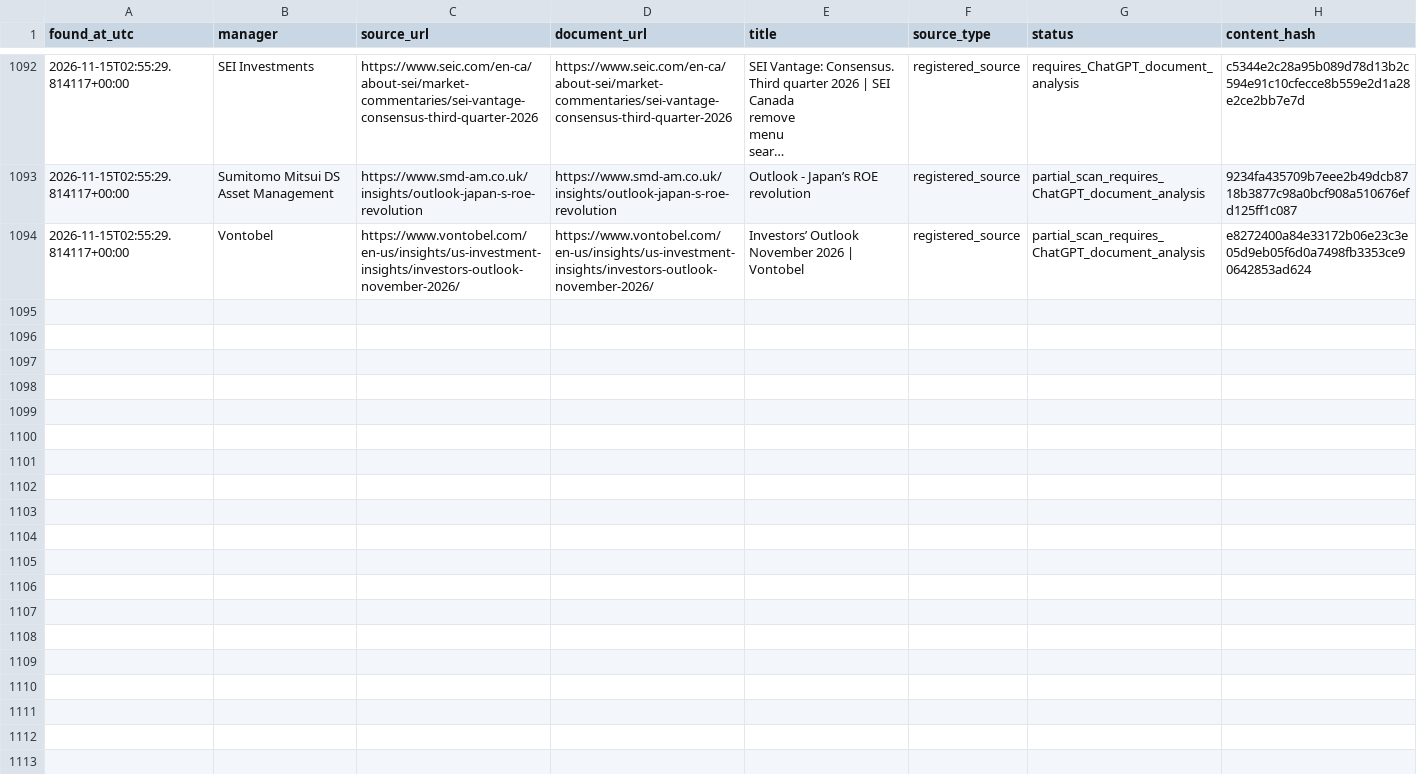
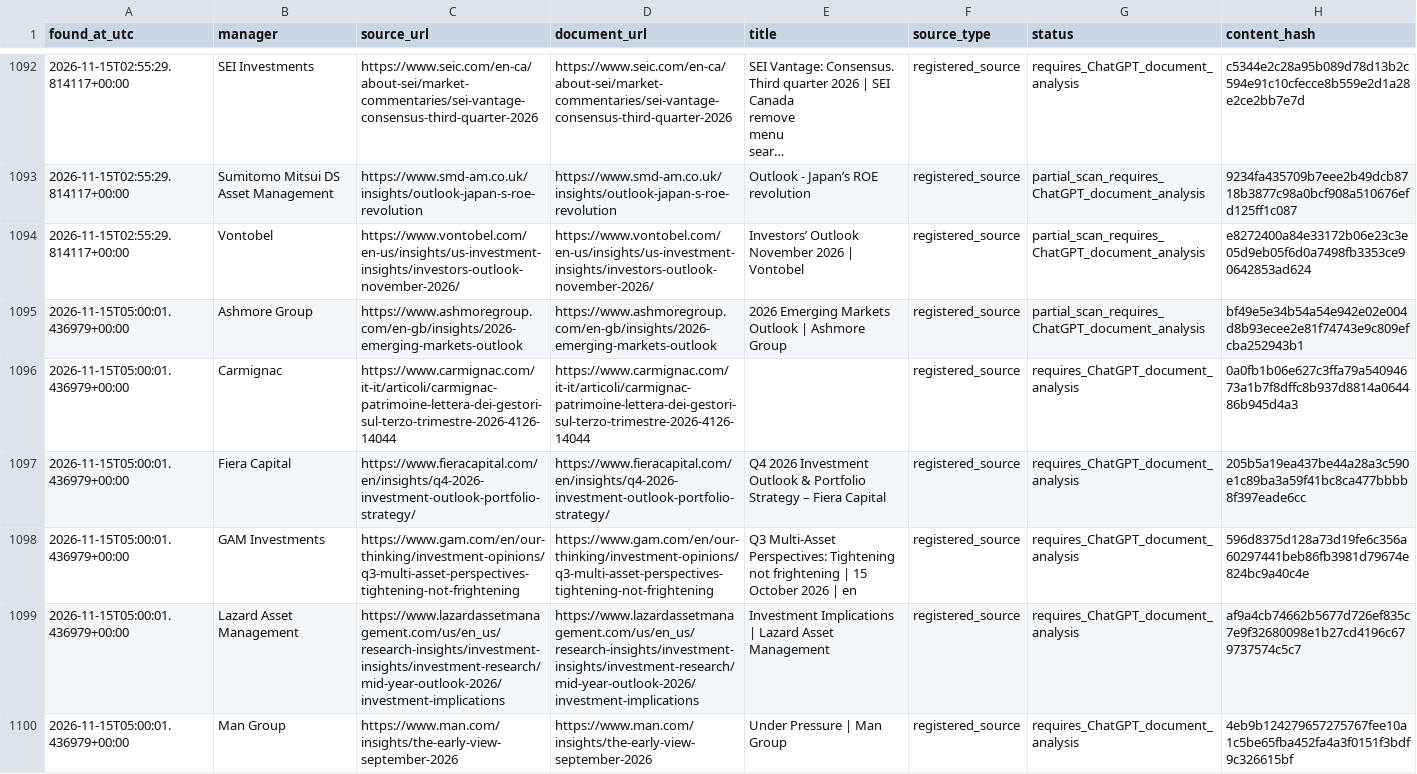
Before and after one commit to magitenia-bot/global-outlook-engine, a CSV file: research_monitor/discovered_documents.csv, drawn as a sheet; only a part is shown, gaps mark what is left out; long unchanged cells end in …; the diff covers the shown part only; the diff names each change by its address in the sheet, - before the commit and + after, or states it on an @@ line.

```diff
--- a/research_monitor/discovered_documents.csv
+++ b/research_monitor/discovered_documents.csv
+row 1095: 2026-11-15T05:00:01.436979+00:00 | Ashmore Group | https://www.ashmoregroup.com/en-gb/insights/2026-emerging-markets-outlook | https://www.ashmoregroup.com/en-gb/insights/2026-emerging-markets-outlook | 2026 Emerging Markets Outlook | Ashmore Group | registered_source | partial_scan_requires_ChatGPT_document_analysis | bf49e5e34b54a54e942e02e004d8b93ecee2e81f74743e9c809efcba252943b1
+row 1096: 2026-11-15T05:00:01.436979+00:00 | Carmignac | https://www.carmignac.com/it-it/articoli/carmignac-patrimoine-lettera-dei-gestori-sul-terzo-trimestre-2026-4126-14044 | https://www.carmignac.com/it-it/articoli/carmignac-patrimoine-lettera-dei-gestori-sul-terzo-trimestre-2026-4126-14044 |  | registered_source | requires_ChatGPT_document_analysis | 0a0fb1b06e627c3ffa79a54094673a1b7f8dffc8b937d8814a064486b945d4a3
+row 1097: 2026-11-15T05:00:01.436979+00:00 | Fiera Capital | https://www.fieracapital.com/en/insights/q4-2026-investment-outlook-portfolio-strategy/ | https://www.fieracapital.com/en/insights/q4-2026-investment-outlook-portfolio-strategy/ | Q4 2026 Investment Outlook & Portfolio Strategy – Fiera Capital | registered_source | requires_ChatGPT_document_analysis | 205b5a19ea437be44a28a3c590e1c89ba3a59f41bc8ca477bbbb8f397eade6cc
+row 1098: 2026-11-15T05:00:01.436979+00:00 | GAM Investments | https://www.gam.com/en/our-thinking/investment-opinions/q3-multi-asset-perspectives-tightening-not-frightening | https://www.gam.com/en/our-thinking/investment-opinions/q3-multi-asset-perspectives-tightening-not-frightening | Q3 Multi-Asset Perspectives: Tightening not frightening | 15 October 2026 | en | registered_source | requires_ChatGPT_document_analysis | 596d8375d128a73d19fe6c356a60297441beb86fb3981d79674e824bc9a40c4e
+row 1099: 2026-11-15T05:00:01.436979+00:00 | Lazard Asset Management | https://www.lazardassetmanagement.com/us/en_us/research-insights/investment-insights/investment-research/mid-year-outlook-2026/investment-implications | https://www.lazardassetmanagement.com/us/en_us/research-insights/investment-insights/investment-research/mid-year-outlook-2026/investment-implications | Investment Implications | Lazard Asset Management | registered_source | requires_ChatGPT_document_analysis | af9a4cb74662b5677d726ef835c7e9f32680098e1b27cd4196c679737574c5c7
+row 1100: 2026-11-15T05:00:01.436979+00:00 | Man Group | https://www.man.com/insights/the-early-view-september-2026 | https://www.man.com/insights/the-early-view-september-2026 | Under Pressure | Man Group | registered_source | requires_ChatGPT_document_analysis | 4eb9b124279657275767fee10a1c5be65fba452fa4a3f0151f3bdf9c326615bf
```
Also changed, not shown: 5 added rows elsewhere in this file, 4 other files.
